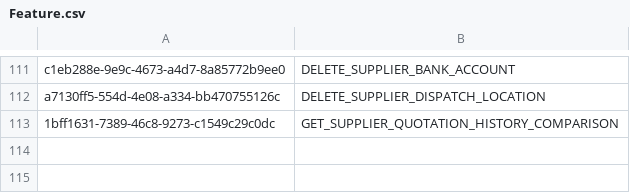
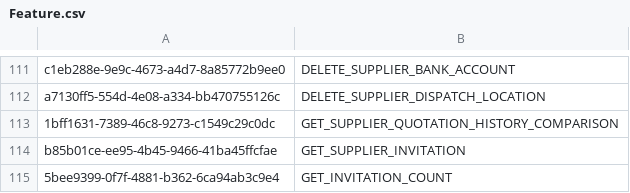
Before and after one commit to balachandhru-hub/main-backend-sila, a CSV file: src/Platform/Identity/Identity.Infrastructure/Migrations/Feature.csv, drawn as a sheet; only a part is shown, gaps mark what is left out.

```diff
--- a/src/Platform/Identity/Identity.Infrastructure/Migrations/Feature.csv
+++ b/src/Platform/Identity/Identity.Infrastructure/Migrations/Feature.csv
@@ -113 +113,3 @@ a7130ff5-554d-4e08-a334-bb470755126c,DELETE_SUPPLIER_DISPATCH_LOCATION
 1bff1631-7389-46c8-9273-c1549c29c0dc,GET_SUPPLIER_QUOTATION_HISTORY_COMPARISON
+b85b01ce-ee95-4b45-9466-41ba45ffcfae,GET_SUPPLIER_INVITATION
+5bee9399-0f7f-4881-b362-6ca94ab3c9e4,GET_INVITATION_COUNT
```
Also changed, not shown: src/Platform/Identity/Identity.Infrastructure/Migrations/RoleFeatureMapping.csv, 8 other files.
